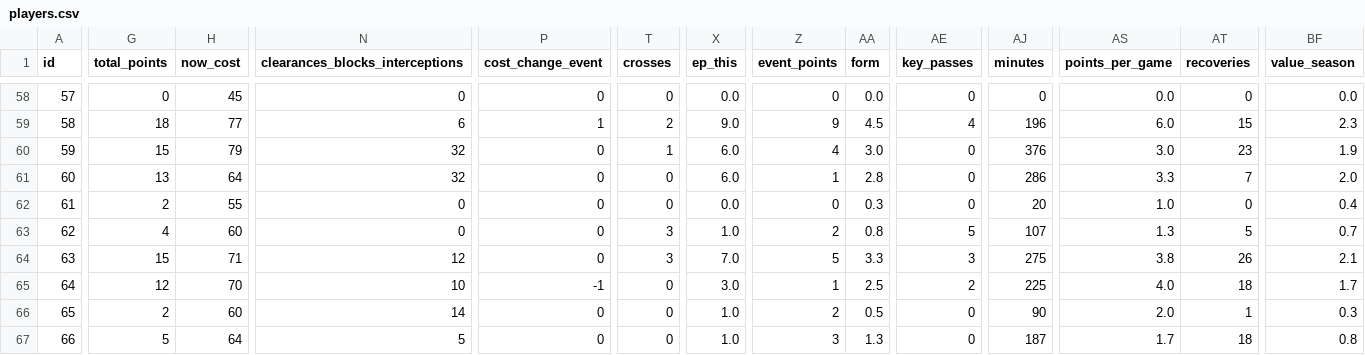
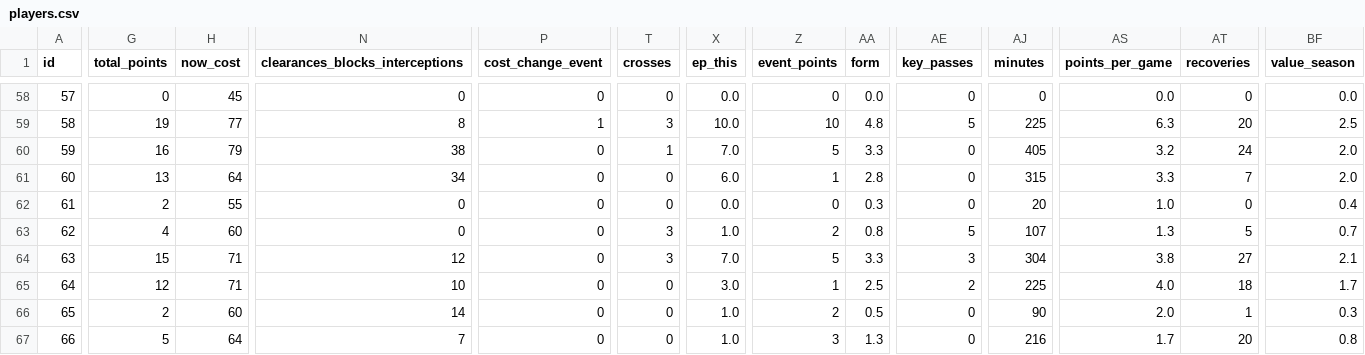
Before and after one commit to coffenbacher/mls-data, a CSV file: automated/players/players.csv, drawn as a sheet; only a part is shown, gaps mark what is left out; the diff covers the shown part only; the diff names each change by its address in the sheet, - before the commit and + after, or states it on an @@ line.

```diff
--- a/automated/players/players.csv
+++ b/automated/players/players.csv
-G59 (total_points): 18
+G59 (total_points): 19
-N59 (clearances_blocks_interceptions): 6
+N59 (clearances_blocks_interceptions): 8
-T59 (crosses): 2
+T59 (crosses): 3
-X59 (ep_this): 9.0
+X59 (ep_this): 10.0
-Z59 (event_points): 9
+Z59 (event_points): 10
-AA59 (form): 4.5
+AA59 (form): 4.8
-AE59 (key_passes): 4
+AE59 (key_passes): 5
-AJ59 (minutes): 196
+AJ59 (minutes): 225
-AS59 (points_per_game): 6.0
+AS59 (points_per_game): 6.3
-AT59 (recoveries): 15
+AT59 (recoveries): 20
-BF59 (value_season): 2.3
+BF59 (value_season): 2.5
-G60 (total_points): 15
+G60 (total_points): 16
-N60 (clearances_blocks_interceptions): 32
+N60 (clearances_blocks_interceptions): 38
-X60 (ep_this): 6.0
+X60 (ep_this): 7.0
-Z60 (event_points): 4
+Z60 (event_points): 5
-AA60 (form): 3.0
+AA60 (form): 3.3
-AJ60 (minutes): 376
+AJ60 (minutes): 405
-AS60 (points_per_game): 3.0
+AS60 (points_per_game): 3.2
-AT60 (recoveries): 23
+AT60 (recoveries): 24
-BF60 (value_season): 1.9
+BF60 (value_season): 2.0
-N61 (clearances_blocks_interceptions): 32
+N61 (clearances_blocks_interceptions): 34
-AJ61 (minutes): 286
+AJ61 (minutes): 315
-AJ64 (minutes): 275
+AJ64 (minutes): 304
-AT64 (recoveries): 26
+AT64 (recoveries): 27
-H65 (now_cost): 70
+H65 (now_cost): 71
-P65 (cost_change_event): -1
+P65 (cost_change_event): 0
-N67 (clearances_blocks_interceptions): 5
+N67 (clearances_blocks_interceptions): 7
-AJ67 (minutes): 187
+AJ67 (minutes): 216
-AT67 (recoveries): 18
+AT67 (recoveries): 20
```
Also changed, not shown: 150 edited cells elsewhere in this file, 2 other files.
